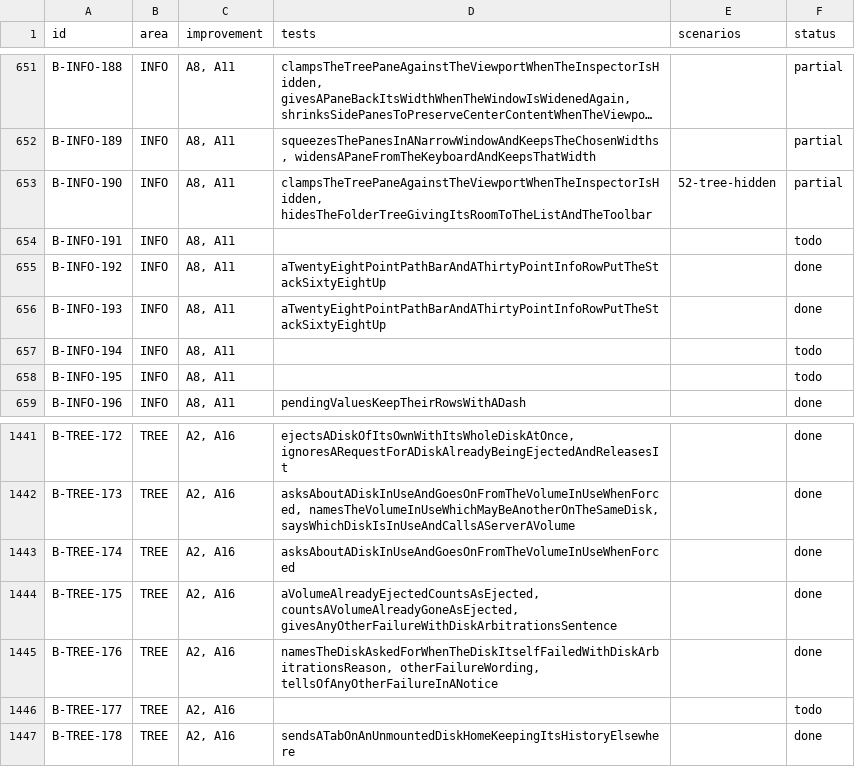
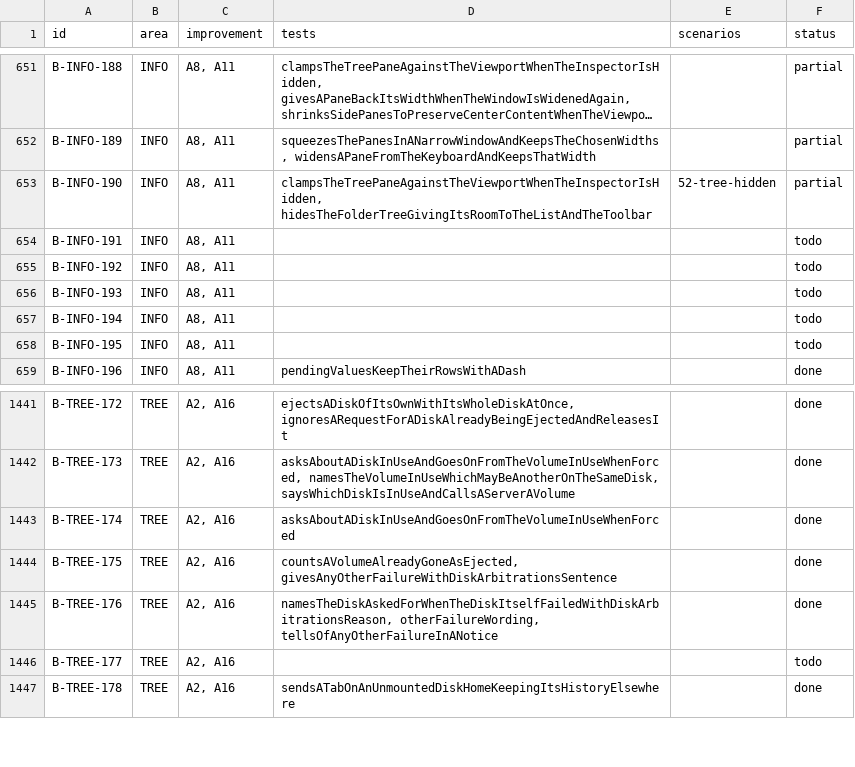
Before and after one commit to mdemirhan/filetrailnative, a TSV file: docs/port/parity/behaviors.tsv, drawn as a sheet; only a part is shown, gaps mark what is left out; long unchanged cells end in ….

Commit message:
Sync parity matrix after W2-P0-19

```diff
--- a/docs/port/parity/behaviors.tsv
+++ b/docs/port/parity/behaviors.tsv
@@ -654,4 +654,4 @@ B-INFO-190	INFO	A8, A11	clampsTheTreePaneAgainstTheViewportWhenTheInspectorIsHid
 B-INFO-191	INFO	A8, A11			todo
-B-INFO-192	INFO	A8, A11	aTwentyEightPointPathBarAndAThirtyPointInfoRowPutTheStackSixtyEightUp		done
-B-INFO-193	INFO	A8, A11	aTwentyEightPointPathBarAndAThirtyPointInfoRowPutTheStackSixtyEightUp		done
+B-INFO-192	INFO	A8, A11			todo
+B-INFO-193	INFO	A8, A11			todo
 B-INFO-194	INFO	A8, A11			todo
@@ -1443,3 +1443,3 @@ B-TREE-173	TREE	A2, A16	asksAboutADiskInUseAndGoesOnFromTheVolumeInUseWhenForced
 B-TREE-174	TREE	A2, A16	asksAboutADiskInUseAndGoesOnFromTheVolumeInUseWhenForced		done
-B-TREE-175	TREE	A2, A16	aVolumeAlreadyEjectedCountsAsEjected, countsAVolumeAlreadyGoneAsEjected, givesAnyOtherFailureWithDiskArbitrationsSentence		done
+B-TREE-175	TREE	A2, A16	countsAVolumeAlreadyGoneAsEjected, givesAnyOtherFailureWithDiskArbitrationsSentence		done
 B-TREE-176	TREE	A2, A16	namesTheDiskAskedForWhenTheDiskItselfFailedWithDiskArbitrationsReason, otherFailureWording, tellsOfAnyOtherFailureInANotice		done
```
Also changed, not shown: docs/port/parity/tests.tsv, 1 other file.
